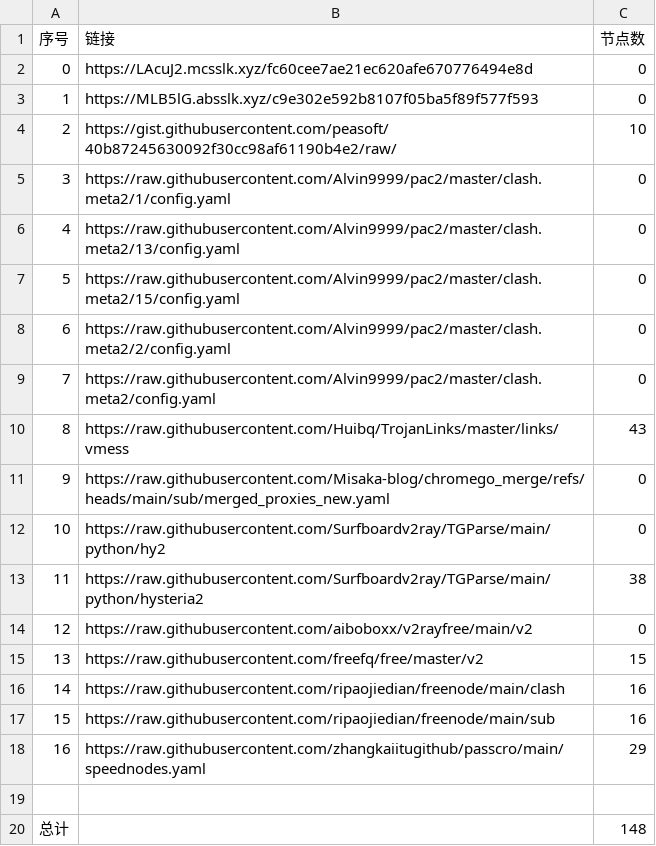
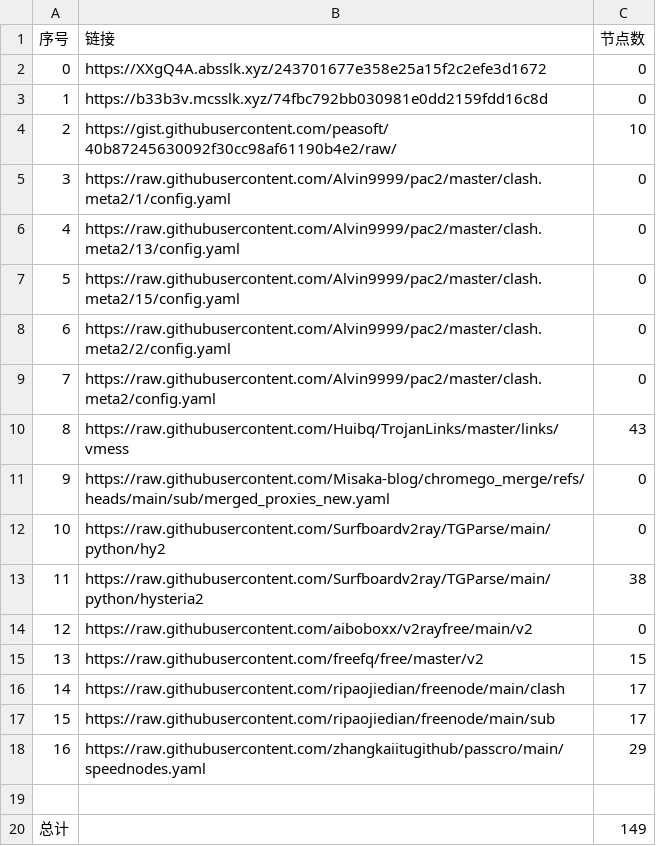
Before and after one commit to liuhtt/liunomorewalls, a CSV file: list_result.csv, drawn as a sheet.

```diff
--- a/list_result.csv
+++ b/list_result.csv
@@ -1,4 +1,4 @@
 序号,链接,节点数
-0,https://LAcuJ2.mcsslk.xyz/fc60cee7ae21ec620afe670776494e8d,0
-1,https://MLB5lG.absslk.xyz/c9e302e592b8107f05ba5f89f577f593,0
+0,https://XXgQ4A.absslk.xyz/243701677e358e25a15f2c2efe3d1672,0
+1,https://b33b3v.mcsslk.xyz/74fbc792bb030981e0dd2159fdd16c8d,0
 2,https://gist.githubusercontent.com/peasoft/40b87245630092f30cc98af61190b4e2/raw/,10
@@ -15,6 +15,6 @@
 13,https://raw.githubusercontent.com/freefq/free/master/v2,15
-14,https://raw.githubusercontent.com/ripaojiedian/freenode/main/clash,16
-15,https://raw.githubusercontent.com/ripaojiedian/freenode/main/sub,16
+14,https://raw.githubusercontent.com/ripaojiedian/freenode/main/clash,17
+15,https://raw.githubusercontent.com/ripaojiedian/freenode/main/sub,17
 16,https://raw.githubusercontent.com/zhangkaiitugithub/passcro/main/speednodes.yaml,29
 
-总计,,148
+总计,,149
```
Also changed, not shown: 17 other files.
